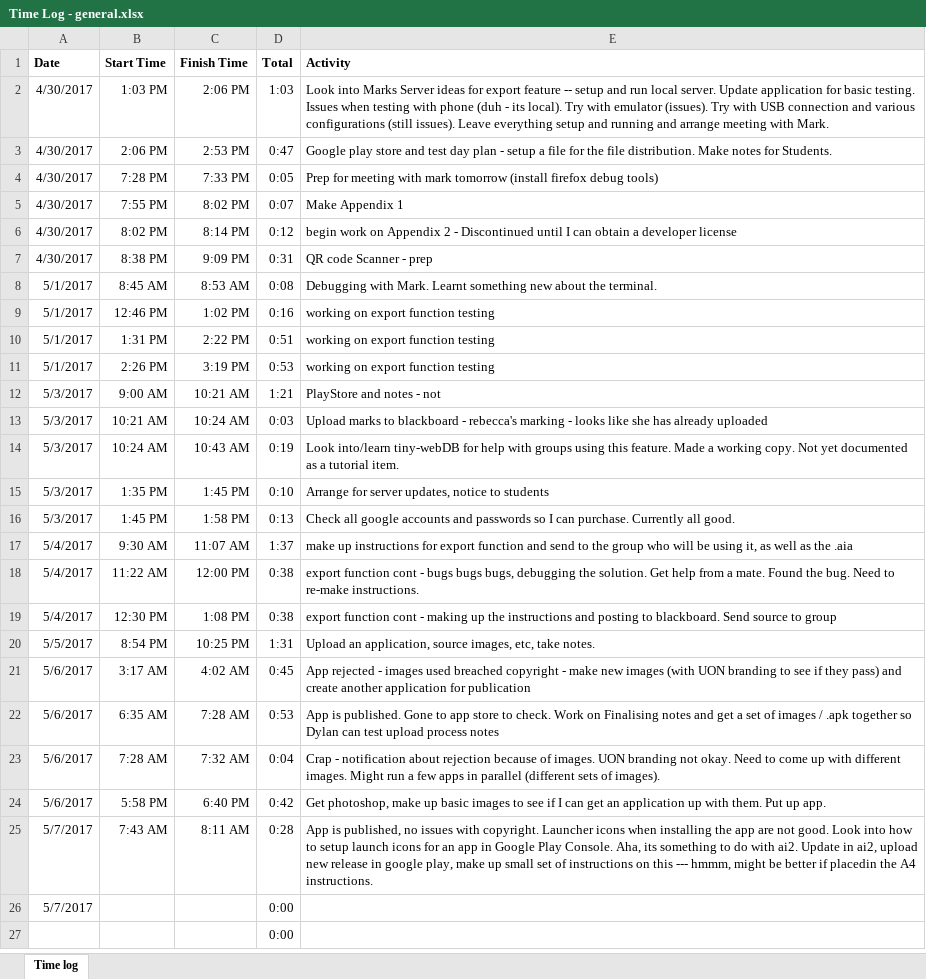
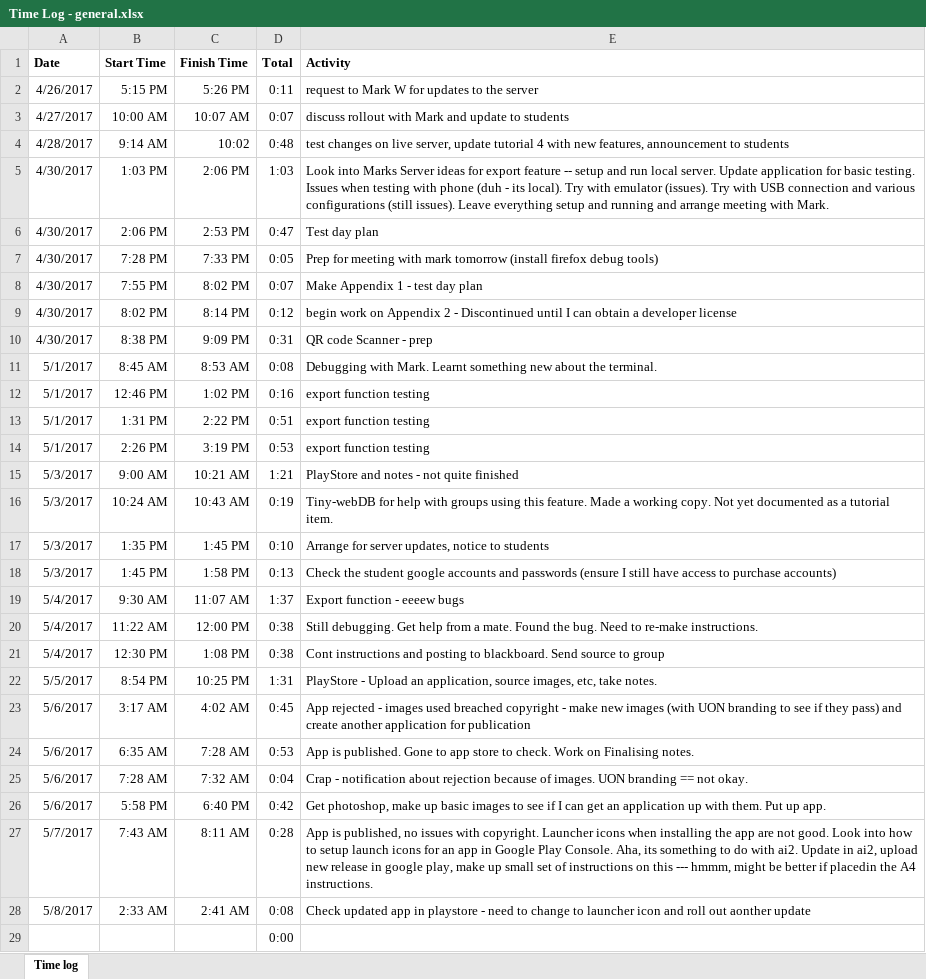
Before and after one commit to kangris-sket/ENGG1500---SE-repo, an Excel workbook: Time Log - general.xlsx, sheet Time log, drawn as a sheet; only a part is shown; values as stored, in another font and other column widths than the file's, no borders; table styles not drawn; removed rows and columns are numbered as before the commit, all else as after; the diff covers the shown part only; the diff names each change by its address in the sheet, - before the commit and + after, or states it on an @@ line.

```diff
--- a/Time Log - general.xlsx (sheet Time log)
+++ b/Time Log - general.xlsx (sheet Time log)
+row 2: 4/26/2017 | 5:15 PM | 5:26 PM | 0:11 | request to Mark W for updates to the server
+row 3: 4/27/2017 | 10:00 AM | 10:07 AM | 0:07 | discuss rollout with Mark and update to students
+row 4: 4/28/2017 | 9:14 AM | 10:02 | 0:48 | test changes on live server, update tutorial 4 with new features, announcement to students
-E6 (Activity): Google play store and test day plan - setup a file for the file distribution. Make notes for Students.
+E6 (Activity): Test day plan
-E8 (Activity): Make Appendix 1
+E8 (Activity): Make Appendix 1 - test day plan
-E12:E14 (Activity): working on export function testing
+E12:E14 (Activity): export function testing
-E15 (Activity): PlayStore and notes - not
+E15 (Activity): PlayStore and notes - not quite finished
-row 13: 5/3/2017 | 10:21 AM | 10:24 AM | 0:03 | Upload marks to blackboard - rebecca's marking - looks like she has already uploaded
-E16 (Activity): Look into/learn tiny-webDB for help…
+E16 (Activity): Tiny-webDB for help…
-E18 (Activity): Check all google accounts and passwords so I can purchase. Currently all good.
+E18 (Activity): Check the student google accounts and passwords (ensure I still have access to purchase accounts)
-E19 (Activity): make up instructions for export function and send to the group who will be using it, as well as the .aia
+E19 (Activity): Export function - eeeew bugs
-E20 (Activity): export function cont - bugs bugs bugs, debugging the solution. Get help…
+E20 (Activity): Still debugging. Get help…
-E21 (Activity): export function cont - making up the instructions and…
+E21 (Activity): Cont instructions and…
-E22 (Activity): Upload an…
+E22 (Activity): PlayStore - Upload an…
-E24 (Activity): …on Finalising notes and get a set of images / .apk together so Dylan can test upload process notes
+E24 (Activity): …on Finalising notes.
-E25 (Activity): …UON branding not okay. Need to come up with different images. Might run a few apps in parallel (different sets of images).
+E25 (Activity): …UON branding == not okay.
-row 26: 5/7/2017 |  |  | 0:00
+row 28: 5/8/2017 | 2:33 AM | 2:41 AM | 0:08 | Check updated app in playstore - need to change to launcher icon and roll out aonther update
```
Also changed, not shown: 1 added row, 1 removed row, 1 moved row and 1 edited cell elsewhere in this sheet, Assessments/Time Log 2b.xlsx, 8 other files.
